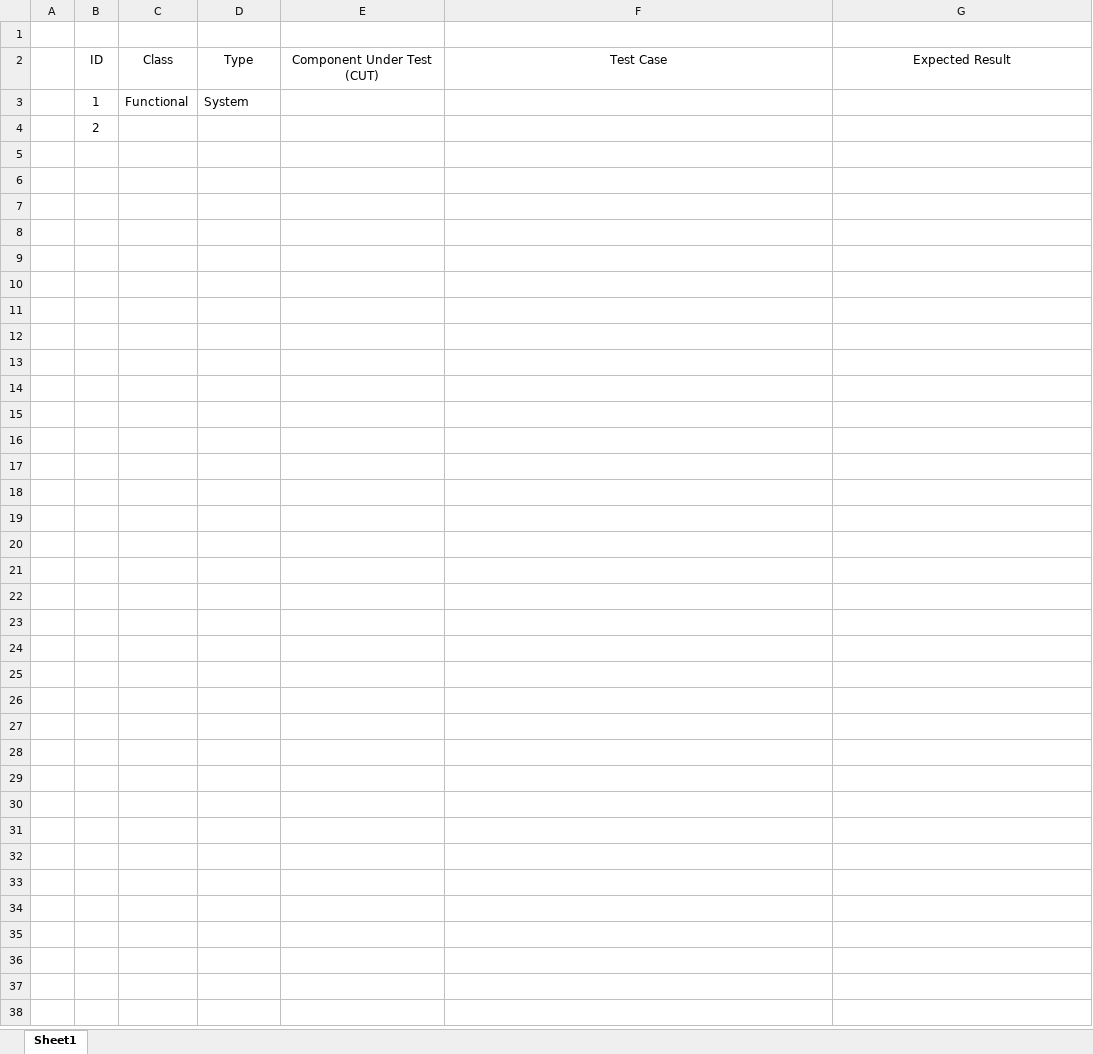
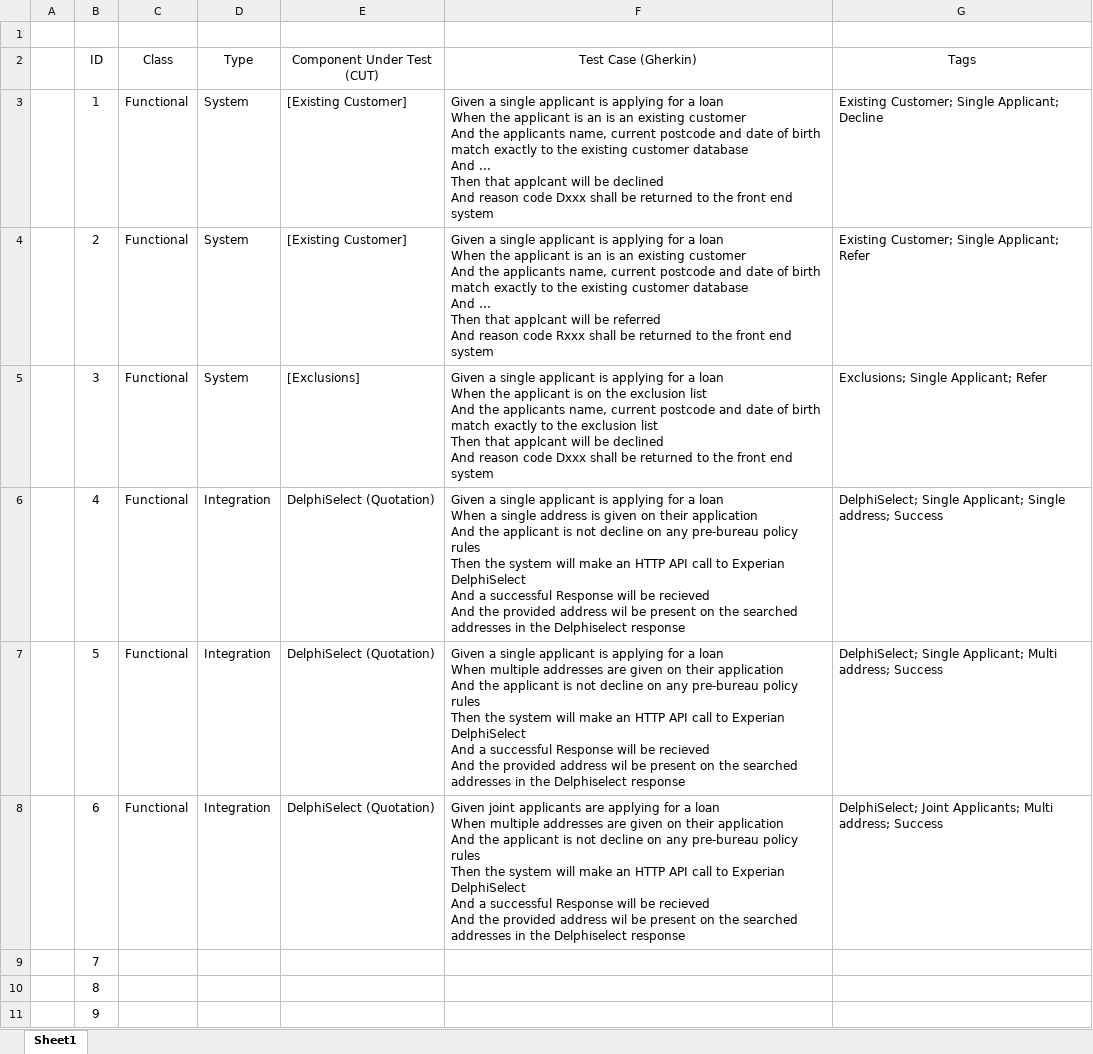
Before and after one commit to btr6566/qam3_apply, an Excel workbook: __Report/Test Plan.xlsx, sheet Sheet1, drawn as a sheet; only a part is shown; values as stored, in another font and other column widths than the file's, no borders; table styles not drawn; ↵ is a line break in a cell; the diff covers the shown part only; the diff names each change by its address in the sheet, - before the commit and + after, or states it on an @@ line.

Commit message:
Update Test Plan.xlsx

```diff
--- a/__Report/Test Plan.xlsx (sheet Sheet1)
+++ b/__Report/Test Plan.xlsx (sheet Sheet1)
-F2: Test Case
+F2: Test Case (Gherkin)
-G2: Expected Result
+G2: Tags
-E3:E4 (Component Under Test (CUT)): (empty)
+E3:E4 (Component Under Test (CUT)): [Existing Customer]
-F3 (Test Case (Gherkin)): (empty)
+F3 (Test Case (Gherkin)): Given a single applicant is applying for a loan ↵ When the applicant is an is an existing customer ↵ And the applicants name, current postcode and date of birth match exactly to the existing customer database ↵ And ... ↵ Then that applcant will be declined ↵ And reason code Dxxx shall be returned to the front end system
-G3 (Tags): (empty)
+G3 (Tags): Existing Customer; Single Applicant; Decline
-C4 (Class): (empty)
+C4 (Class): Functional
-D4 (Type): (empty)
+D4 (Type): System
-F4 (Test Case (Gherkin)): (empty)
+F4 (Test Case (Gherkin)): Given a single applicant is applying for a loan ↵ When the applicant is an is an existing customer ↵ And the applicants name, current postcode and date of birth match exactly to the existing customer database ↵ And … ↵ Then that applcant will be referred ↵ And reason code Rxxx shall be returned to the front end system
-G4 (Tags): (empty)
+G4 (Tags): Existing Customer; Single Applicant; Refer
+row 5:  | 3 | Functional | System | [Exclusions] | Given a single applicant is applying for a loan ↵ When the applicant is on the exclusion list ↵ And the applicants name, current postcode and date of birth match exactly to the exclusion list ↵ Then that applcant will be declined ↵ And reason code Dxxx shall be returned to the front end system | Exclusions; Single Applicant; Refer
+row 6:  | 4 | Functional | Integration | DelphiSelect (Quotation) | Given a single applicant is applying for a loan ↵ When a single address is given on their application ↵ And the applicant is not decline on any pre-bureau policy rules ↵ Then the system will make an HTTP API call to Experian DelphiSelect ↵ And a successful Response will be recieved ↵ And the provided address wil be present on the searched addresses in the Delphiselect response | DelphiSelect; Single Applicant; Single address; Success
+row 7:  | 5 | Functional | Integration | DelphiSelect (Quotation) | Given a single applicant is applying for a loan ↵ When multiple addresses are given on their application ↵ And the applicant is not decline on any pre-bureau policy rules ↵ Then the system will make an HTTP API call to Experian DelphiSelect ↵ And a successful Response will be recieved ↵ And the provided address wil be present on the searched addresses in the Delphiselect response | DelphiSelect; Single Applicant; Multi address; Success
+row 8:  | 6 | Functional | Integration | DelphiSelect (Quotation) | Given joint applicants are applying for a loan ↵ When multiple addresses are given on their application ↵ And the applicant is not decline on any pre-bureau policy rules ↵ Then the system will make an HTTP API call to Experian DelphiSelect ↵ And a successful Response will be recieved ↵ And the provided address wil be present on the searched addresses in the Delphiselect response | DelphiSelect; Joint Applicants; Multi address; Success
+row 9:  | 7
+row 10:  | 8
+row 11:  | 9
```
Also changed, not shown: 24 added rows elsewhere in this sheet.
